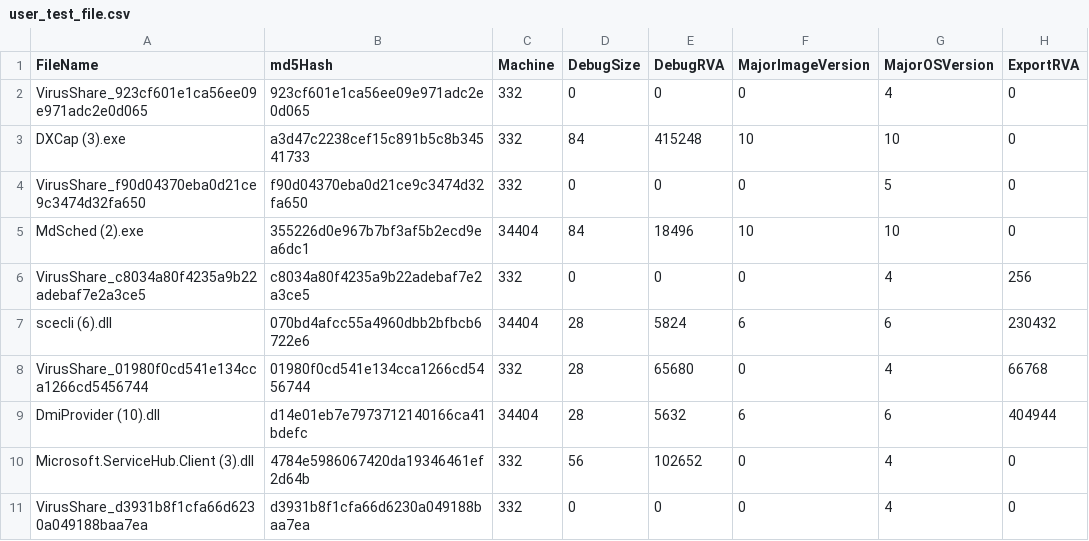
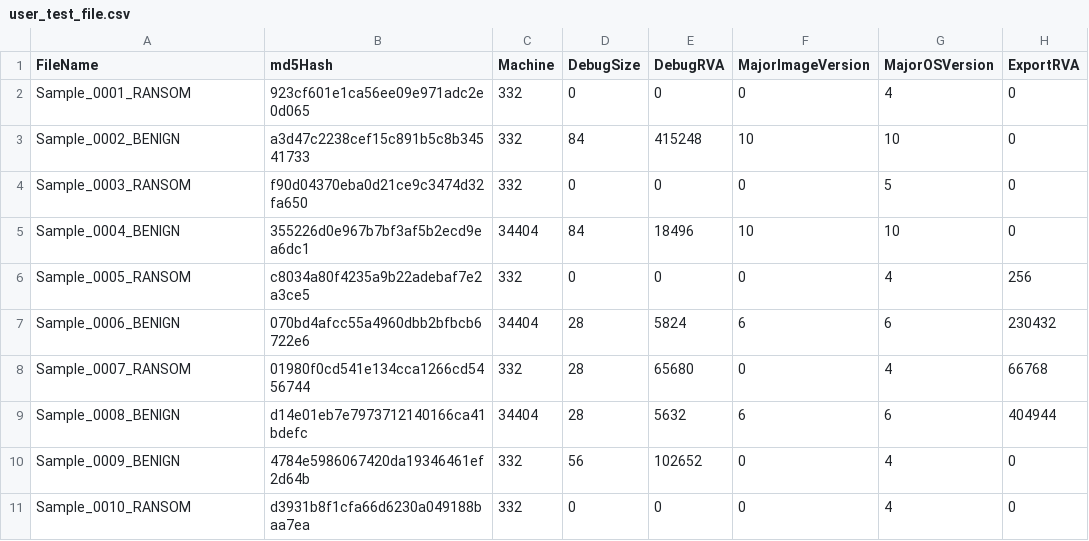
Before and after one commit to Lawrennzz/RansomML-AI, a CSV file: user_test_file.csv, drawn as a sheet; only a part is shown; the diff names each change by its address in the sheet, - before the commit and + after, or states it on an @@ line.

```diff
--- a/user_test_file.csv
+++ b/user_test_file.csv
-A2 (FileName): VirusShare_923cf601e1ca56ee09e971adc2e0d065
+A2 (FileName): Sample_0001_RANSOM
-A3 (FileName): DXCap (3).exe
+A3 (FileName): Sample_0002_BENIGN
-A4 (FileName): VirusShare_f90d04370eba0d21ce9c3474d32fa650
+A4 (FileName): Sample_0003_RANSOM
-A5 (FileName): MdSched (2).exe
+A5 (FileName): Sample_0004_BENIGN
-A6 (FileName): VirusShare_c8034a80f4235a9b22adebaf7e2a3ce5
+A6 (FileName): Sample_0005_RANSOM
-A7 (FileName): scecli (6).dll
+A7 (FileName): Sample_0006_BENIGN
-A8 (FileName): VirusShare_01980f0cd541e134cca1266cd5456744
+A8 (FileName): Sample_0007_RANSOM
-A9 (FileName): DmiProvider (10).dll
+A9 (FileName): Sample_0008_BENIGN
-A10 (FileName): Microsoft.ServiceHub.Client (3).dll
+A10 (FileName): Sample_0009_BENIGN
-A11 (FileName): VirusShare_d3931b8f1cfa66d6230a049188baa7ea
+A11 (FileName): Sample_0010_RANSOM
```
Also changed, not shown: test_data_file.csv.
